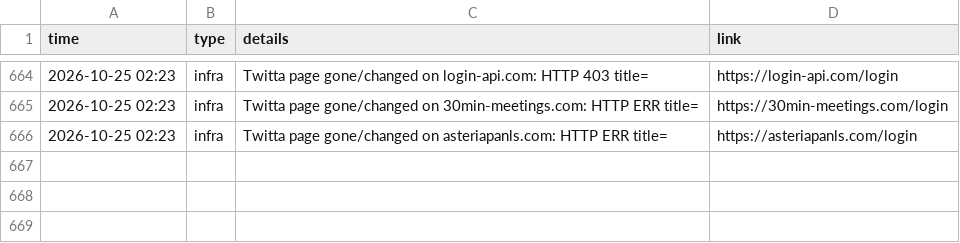
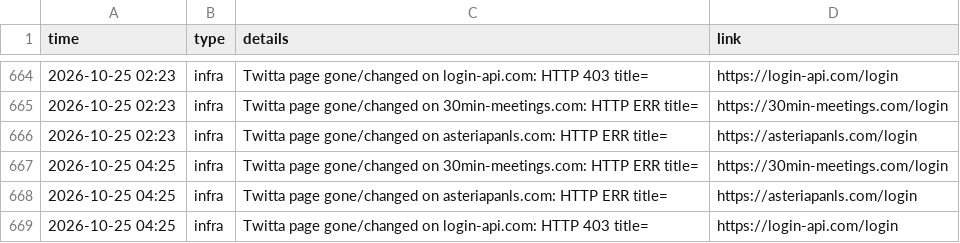
Before and after one commit to Dutchosintguy/X-phising-campaign-monitor, a CSV file: data/alerts.csv, drawn as a sheet; only a part is shown, gaps mark what is left out; the diff names each change by its address in the sheet, - before the commit and + after, or states it on an @@ line.

```diff
--- a/data/alerts.csv
+++ b/data/alerts.csv
+row 667: 2026-10-25 04:25 | infra | Twitta page gone/changed on 30min-meetings.com: HTTP ERR title= | https://30min-meetings.com/login
+row 668: 2026-10-25 04:25 | infra | Twitta page gone/changed on asteriapanls.com: HTTP ERR title= | https://asteriapanls.com/login
+row 669: 2026-10-25 04:25 | infra | Twitta page gone/changed on login-api.com: HTTP 403 title= | https://login-api.com/login
```
Also changed, not shown: data/calendly_watch.csv, data/heartbeat.csv, 6 other files.
